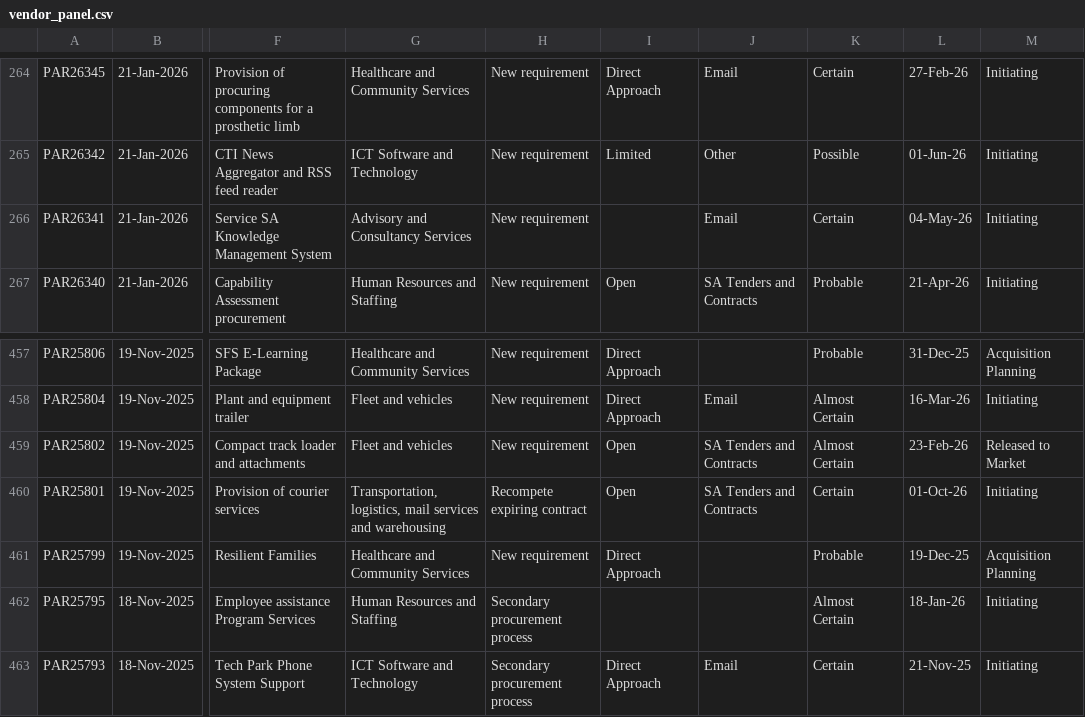
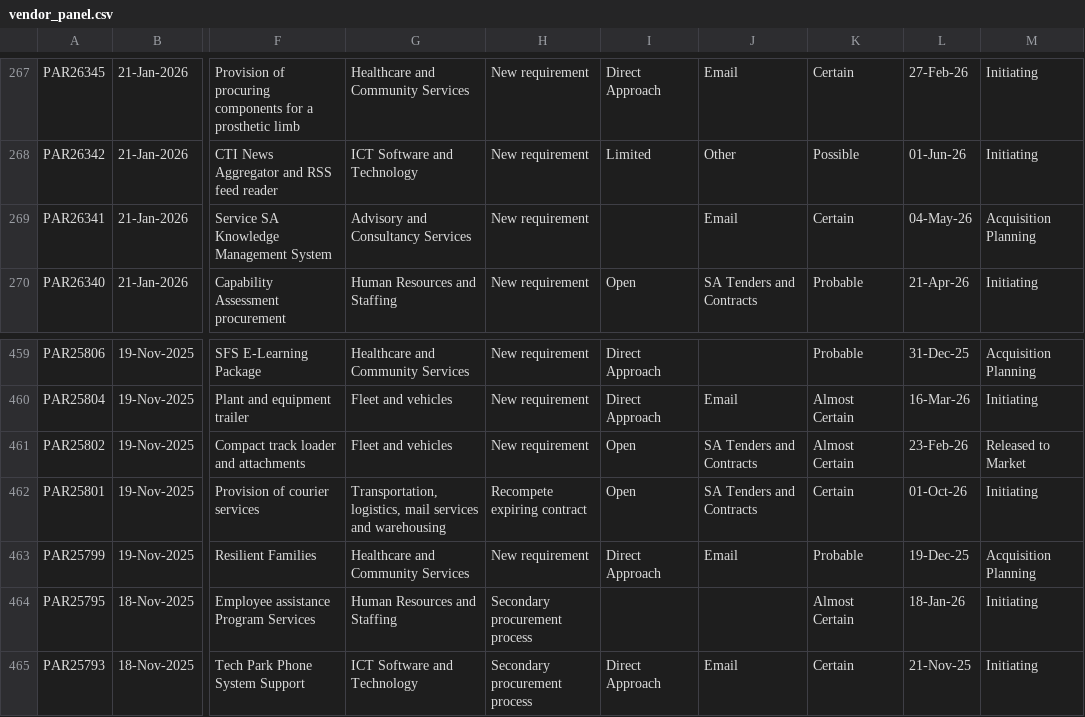
Before and after one commit to J-Lich/__temp_panel_output, a CSV file: vendor_panel.csv, drawn as a sheet; only a part is shown, gaps mark what is left out; addresses are those after the commit; the diff covers the shown part only; the diff names each change by its address in the sheet, - before the commit and + after, or states it on an @@ line.

```diff
--- a/vendor_panel.csv
+++ b/vendor_panel.csv
-M269: Initiating
+M269: Acquisition Planning
-J463: (empty)
+J463: Email
```
Also changed, not shown: 3 added rows, 3 removed rows and 1 edited cell elsewhere in this file, 1 other file.
